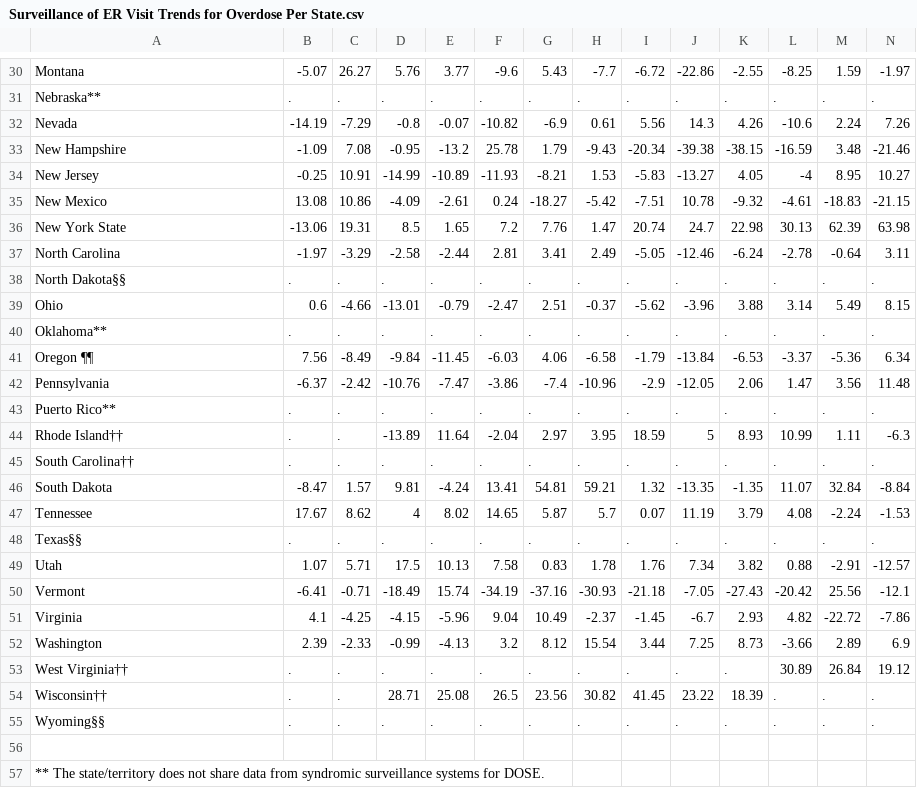
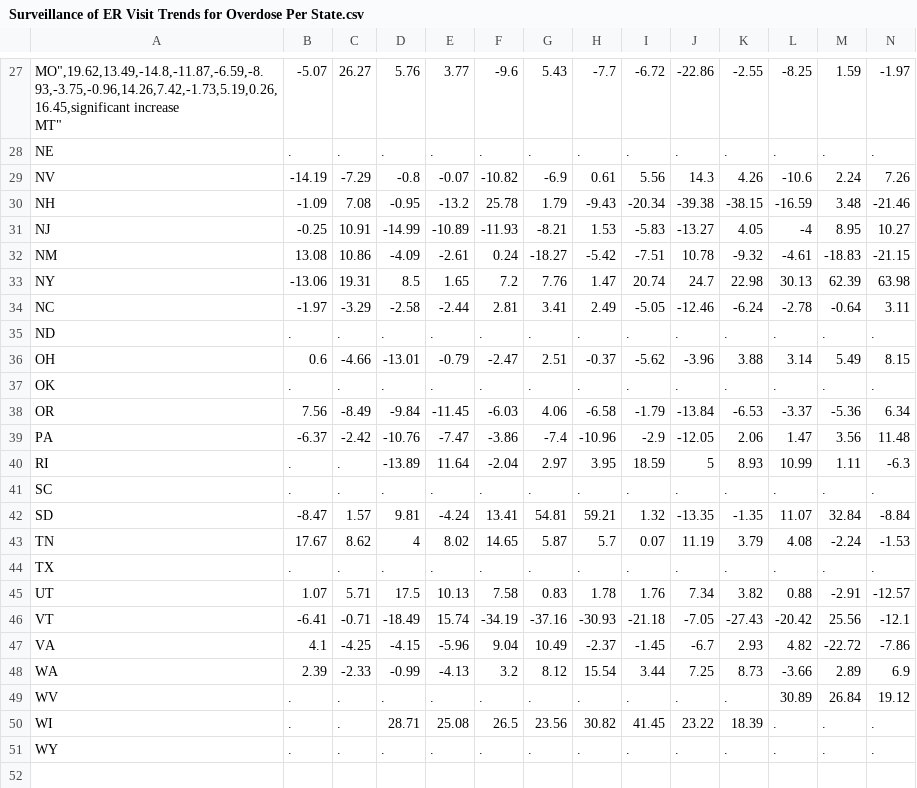
Before and after one commit to WL-Biol185-ShinyProjects/interstate-addiction-data, a CSV file: Dataset-CSV-files/Surveillance of ER Visit Trends for Overdose Per State.csv, drawn as a sheet; only a part is shown, gaps mark what is left out; removed rows and columns are numbered as before the commit, all else as after; rows hold the shown columns only; ↵ is a line break in a cell; the diff covers the shown part only; the diff names each change by its address in the sheet, - before the commit and + after, or states it on an @@ line.

```diff
--- a/Dataset-CSV-files/Surveillance of ER Visit Trends for Overdose Per State.csv
+++ b/Dataset-CSV-files/Surveillance of ER Visit Trends for Overdose Per State.csv
-A27: Montana
+A27: MO",19.62,13.49,-14.8,-11.87,-6.59,-8.93,-3.75,-0.96,14.26,7.42,-1.73,5.19,0.26,16.45,significant increase ↵ MT"
-A28: Nebraska**
+A28: NE
-A29: Nevada
+A29: NV
-A30: New Hampshire
+A30: NH
-A31: New Jersey
+A31: NJ
-A32: New Mexico
+A32: NM
-A33: New York State
+A33: NY
-A34: North Carolina
+A34: NC
-A35: North Dakota§§
+A35: ND
-A36: Ohio
+A36: OH
-A37: Oklahoma**
+A37: OK
-A38: Oregon ¶¶
+A38: OR
-A39: Pennsylvania
+A39: PA
-row 43: Puerto Rico** | . | . | . | . | . | . | . | . | . | . | . | . | .
-A40: Rhode Island††
+A40: RI
-A41: South Carolina††
+A41: SC
-A42: South Dakota
+A42: SD
-A43: Tennessee
+A43: TN
-A44: Texas§§
+A44: TX
-A45: Utah
+A45: UT
-A46: Vermont
+A46: VT
-A47: Virginia
+A47: VA
-A48: Washington
+A48: WA
-A49: West Virginia††
+A49: WV
-A50: Wisconsin††
+A50: WI
-A51: Wyoming§§
+A51: WY
-row 56: (empty)
-row 57: ** The state/territory does not share data from syndromic surveillance systems for DOSE.
```
Also changed, not shown: 1 added row, 7 removed rows and 24 edited cells elsewhere in this file, Dataset-CSV-files/2019 Drug Overdose Deaths Per State.csv, Dataset-CSV-files/Reporting Rates and Quality Per State.csv, 3 other files.
